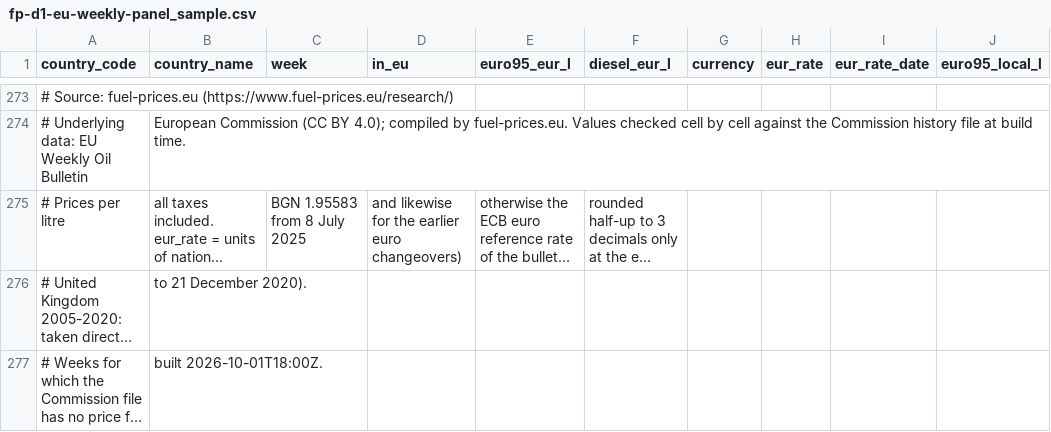
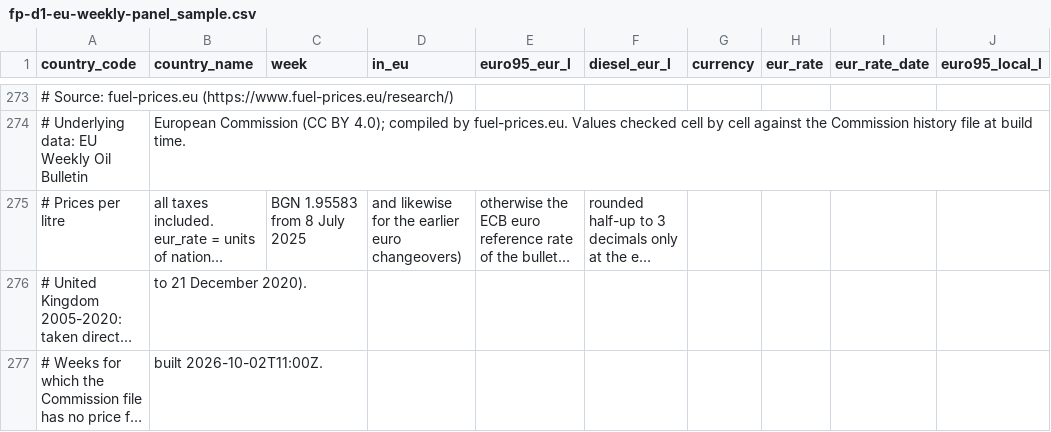
Before and after one commit to fuel-prices-eu/european-fuel-prices, a CSV file: sample/fp-d1-eu-weekly-panel_sample.csv, drawn as a sheet; only a part is shown, gaps mark what is left out; long unchanged cells end in …; the diff names each change by its address in the sheet, - before the commit and + after, or states it on an @@ line.

```diff
--- a/sample/fp-d1-eu-weekly-panel_sample.csv
+++ b/sample/fp-d1-eu-weekly-panel_sample.csv
-B277 (country_name): built 2026-10-01T18:00Z.
+B277 (country_name): built 2026-10-02T11:00Z.
```
Also changed, not shown: sample/fp-d1-eu-weighted-average_sample.csv, sample/fp-d4-stations-fr_sample.csv, 8 other files.
